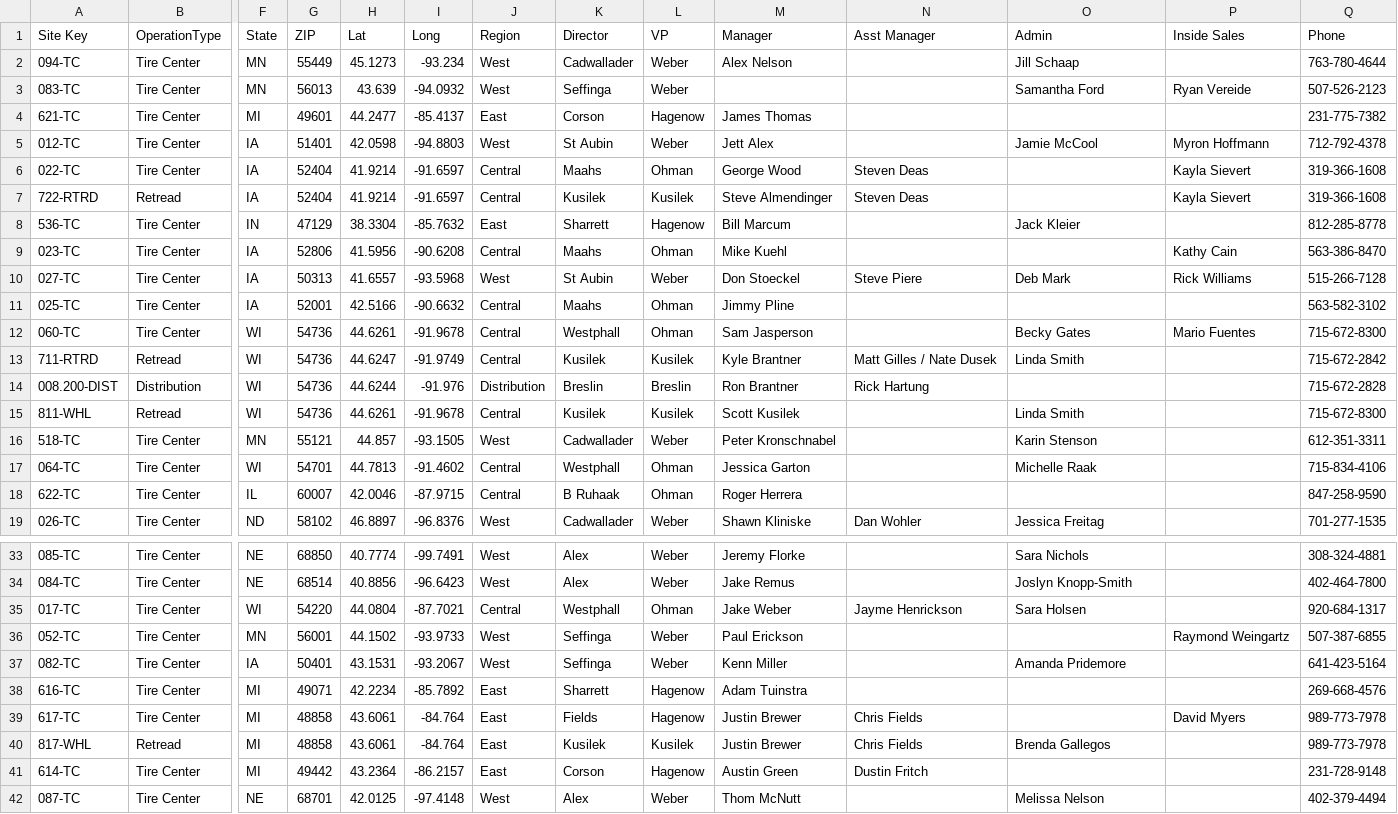
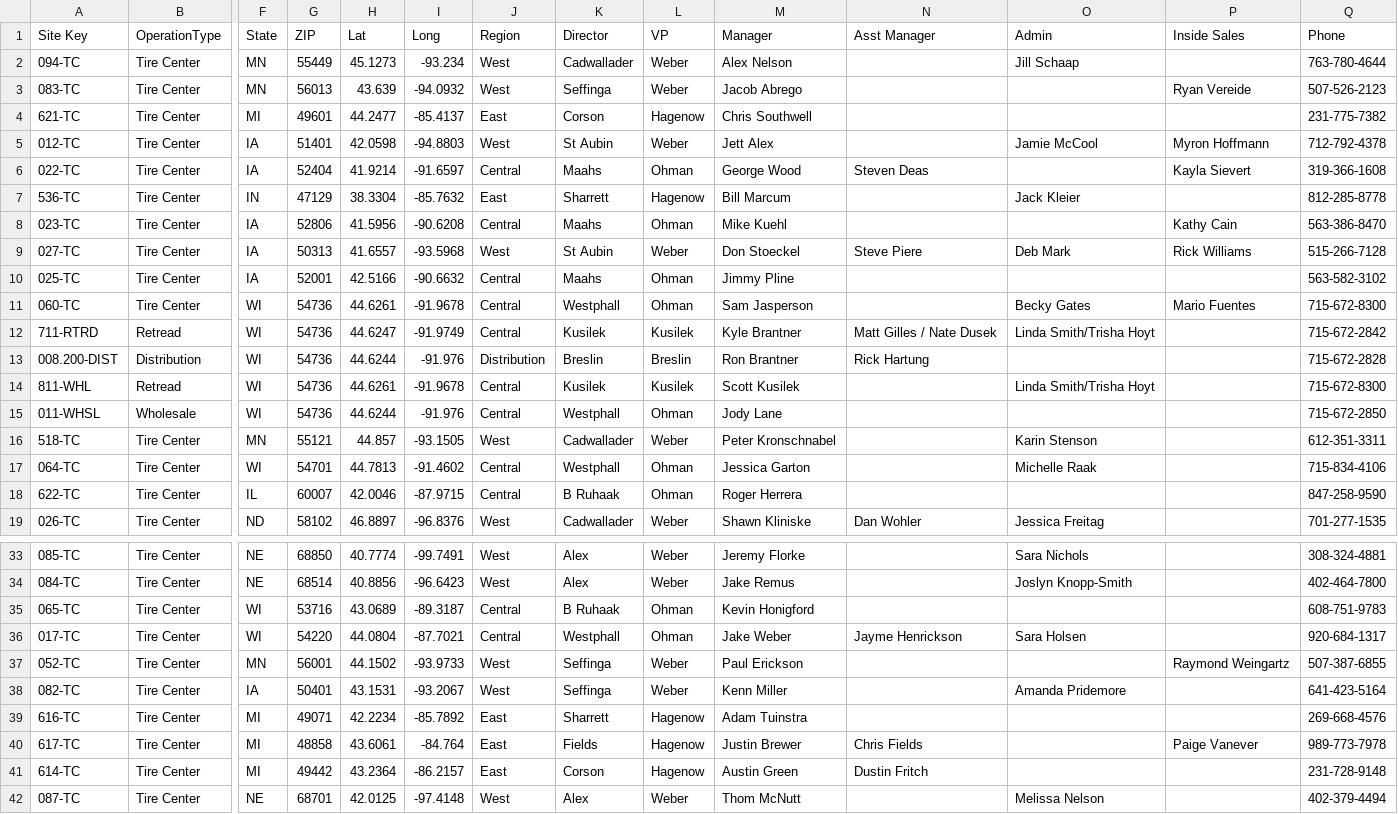
Before and after one commit to nvosters/Bauer-Built_Interactive_Locations_Map, a CSV file: Bauer Built Interactive Locations Map.csv, drawn as a sheet; only a part is shown, gaps mark what is left out; removed rows and columns are numbered as before the commit, all else as after; rows hold the shown columns only; the diff covers the shown part only; the diff names each change by its address in the sheet, - before the commit and + after, or states it on an @@ line.

Commit message:
Added Jack's locations and updated changes

```diff
--- a/Bauer Built Interactive Locations Map.csv
+++ b/Bauer Built Interactive Locations Map.csv
-M3 (Manager): (empty)
+M3 (Manager): Jacob Abrego
-O3 (Admin): Samantha Ford
+O3 (Admin): (empty)
-M4 (Manager): James Thomas
+M4 (Manager): Chris Southwell
-row 7: 722-RTRD | Retread | IA | 52404 | 41.9214 | -91.6597 | Central | Kusilek | Kusilek | Steve Almendinger | Steven Deas |  | Kayla Sievert | 319-366-1608
-O12 (Admin): Linda Smith
+O12 (Admin): Linda Smith/Trisha Hoyt
-O14 (Admin): Linda Smith
+O14 (Admin): Linda Smith/Trisha Hoyt
+row 15: 011-WHSL | Wholesale | WI | 54736 | 44.6244 | -91.976 | Central | Westphall | Ohman | Jody Lane |  |  |  | 715-672-2850
+row 35: 065-TC | Tire Center | WI | 53716 | 43.0689 | -89.3187 | Central | B Ruhaak | Ohman | Kevin Honigford |  |  |  | 608-751-9783
-P40 (Inside Sales): David Myers
+P40 (Inside Sales): Paige Vanever
-row 40: 817-WHL | Retread | MI | 48858 | 43.6061 | -84.764 | East | Kusilek | Kusilek | Justin Brewer | Chris Fields | Brenda Gallegos |  | 989-773-7978
```
Also changed, not shown: 1 added row and 1 edited cell elsewhere in this file.
